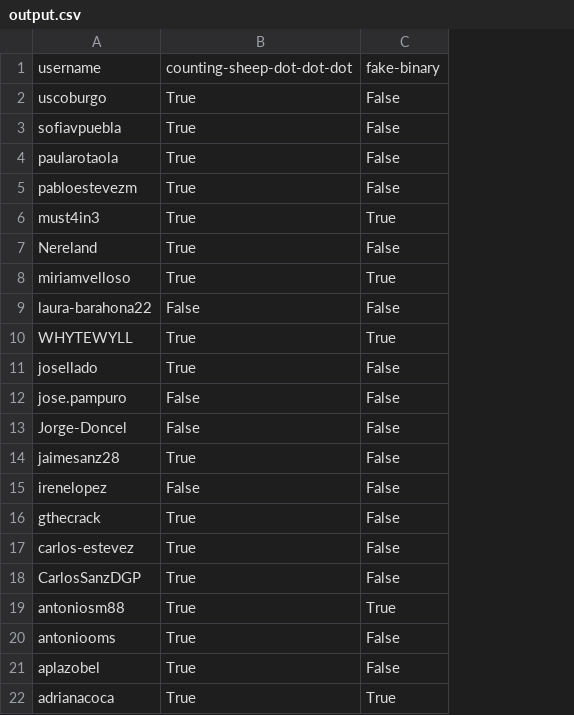
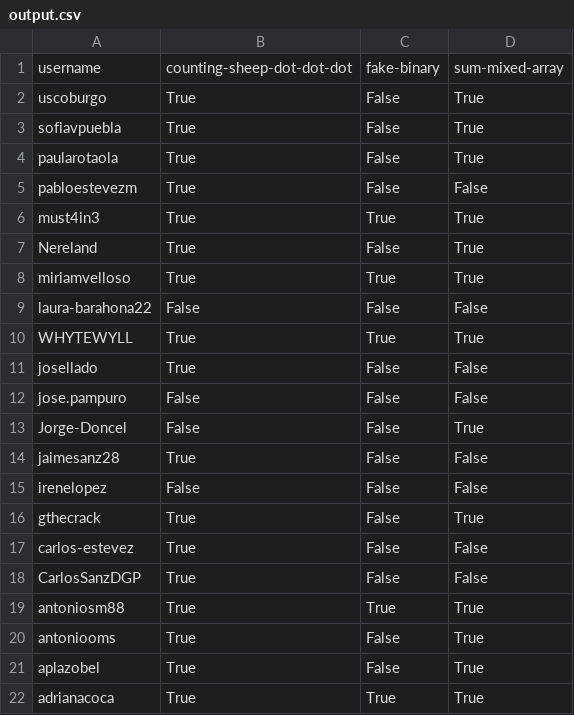
Before and after one commit to agalvezcorell/codewars-kata-student-correction-ih, a CSV file: output/output.csv, drawn as a sheet; the diff names each change by its address in the sheet, - before the commit and + after, or states it on an @@ line.

```diff
--- a/output/output.csv
+++ b/output/output.csv
+column D, rows 1-22: sum-mixed-array | True | True | True | False | True | True | True | False | True | False | False | True | False | False | True | False | False | True | True | True | True
```
Also changed, not shown: 2 other files.
